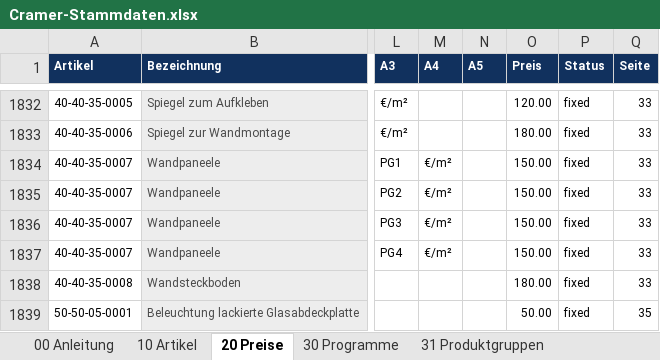
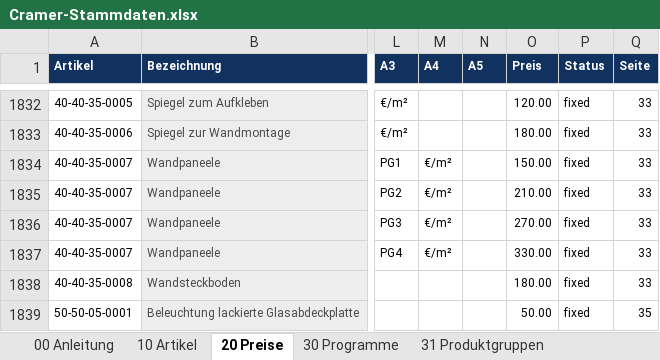
Before and after one commit to shirocasa01-pixel/Cramer-Konfigurator-v2, an Excel workbook: app/Cramer-Stammdaten.xlsx, sheet 20 Preise, drawn as a sheet; only a part is shown, gaps mark what is left out; values as stored, in another font and other column widths than the file's, no borders; the diff names each change by its address in the sheet, - before the commit and + after, or states it on an @@ line.

```diff
--- a/app/Cramer-Stammdaten.xlsx (sheet 20 Preise)
+++ b/app/Cramer-Stammdaten.xlsx (sheet 20 Preise)
-O1835 (Preis): 150.00
+O1835 (Preis): 210.00
-O1836 (Preis): 150.00
+O1836 (Preis): 270.00
-O1837 (Preis): 150.00
+O1837 (Preis): 330.00
```
Also changed, not shown: sheet 10 Artikel, sheet 34 Preislogiken, sheet 50 Meta, sheet 32 Artikelgruppen, 33 other files.
